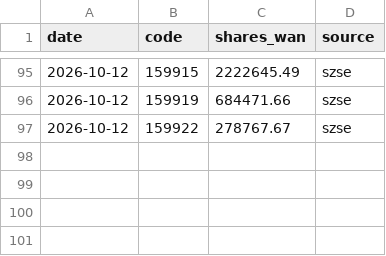
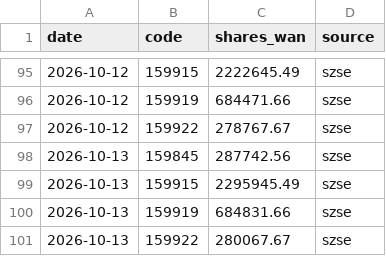
Before and after one commit to D2Rich/huijin-monitor, a CSV file: szse_snapshots.csv, drawn as a sheet; only a part is shown, gaps mark what is left out.

```diff
--- a/szse_snapshots.csv
+++ b/szse_snapshots.csv
@@ -97 +97,5 @@ date,code,shares_wan,source
 2026-10-12,159922,278767.67,szse
+2026-10-13,159845,287742.56,szse
+2026-10-13,159915,2295945.49,szse
+2026-10-13,159919,684831.66,szse
+2026-10-13,159922,280067.67,szse
```
Also changed, not shown: 2 other files.
